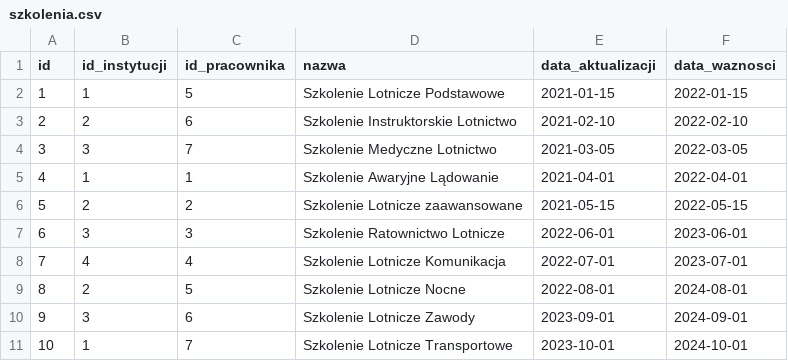
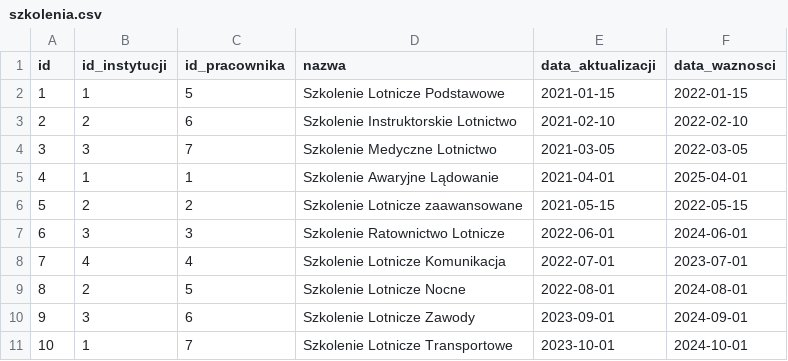
Before and after one commit to gubapatryk/dblot, a CSV file: csv/szkolenia.csv, drawn as a sheet.

```diff
--- a/csv/szkolenia.csv
+++ b/csv/szkolenia.csv
@@ -4,5 +4,5 @@ id,id_instytucji,id_pracownika,nazwa,data_aktualizacji,data_waznosci
 3,3,7,Szkolenie Medyczne Lotnictwo,2021-03-05,2022-03-05
-4,1,1,Szkolenie Awaryjne Lądowanie,2021-04-01,2022-04-01
+4,1,1,Szkolenie Awaryjne Lądowanie,2021-04-01,2025-04-01
 5,2,2,Szkolenie Lotnicze zaawansowane,2021-05-15,2022-05-15
-6,3,3,Szkolenie Ratownictwo Lotnicze,2022-06-01,2023-06-01
+6,3,3,Szkolenie Ratownictwo Lotnicze,2022-06-01,2024-06-01
 7,4,4,Szkolenie Lotnicze Komunikacja,2022-07-01,2023-07-01
```
Also changed, not shown: 2 other files.
